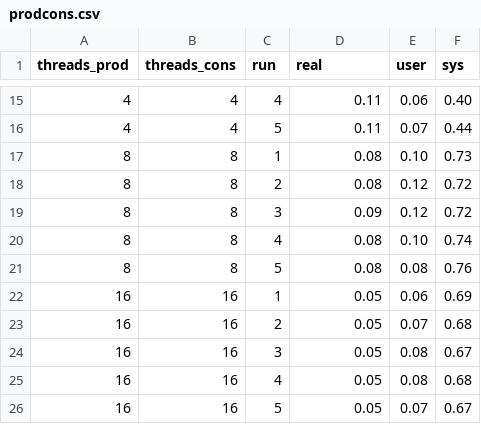
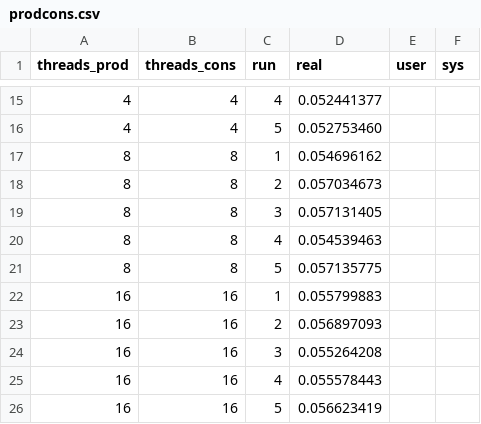
Before and after one commit to seisdedosdiego/LINFO1252-Projet-1, a CSV file: measures/prodcons.csv, drawn as a sheet; only a part is shown, gaps mark what is left out; the diff covers the shown part only.

```diff
--- a/measures/prodcons.csv
+++ b/measures/prodcons.csv
@@ -15,12 +15,12 @@ threads_prod;threads_cons;run;real;user;sys
-4;4;4;0.11;0.06;0.40
-4;4;5;0.11;0.07;0.44
-8;8;1;0.08;0.10;0.73
-8;8;2;0.08;0.12;0.72
-8;8;3;0.09;0.12;0.72
-8;8;4;0.08;0.10;0.74
-8;8;5;0.08;0.08;0.76
-16;16;1;0.05;0.06;0.69
-16;16;2;0.05;0.07;0.68
-16;16;3;0.05;0.08;0.67
-16;16;4;0.05;0.08;0.68
-16;16;5;0.05;0.07;0.67
+4;4;4;0.052441377
+4;4;5;0.052753460
+8;8;1;0.054696162
+8;8;2;0.057034673
+8;8;3;0.057131405
+8;8;4;0.054539463
+8;8;5;0.057135775
+16;16;1;0.055799883
+16;16;2;0.056897093
+16;16;3;0.055264208
+16;16;4;0.055578443
+16;16;5;0.056623419
```
Also changed, not shown: 39 edited cells elsewhere in this file, measures/lecteurs_ecrivains.csv, measures/philosophes.csv, 8 other files.
